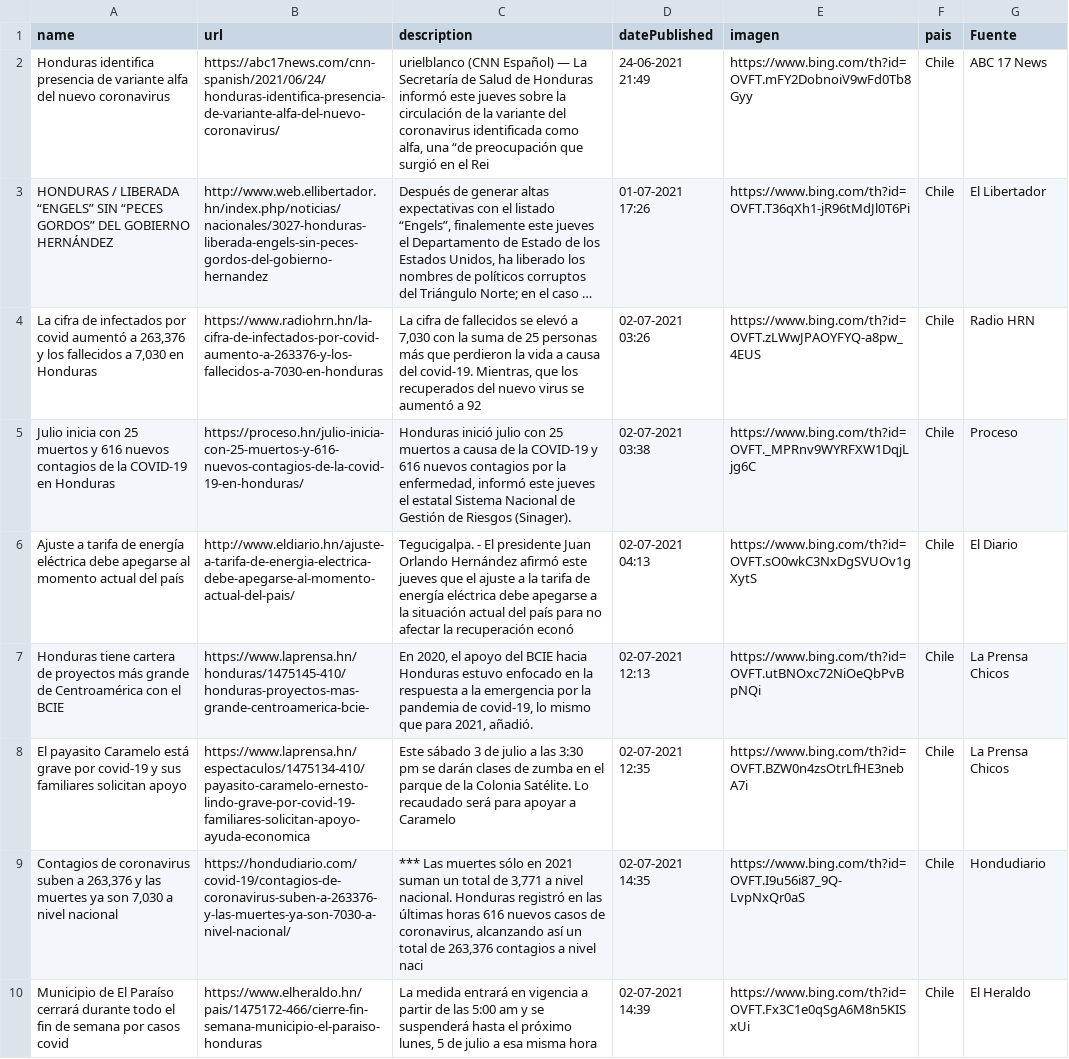
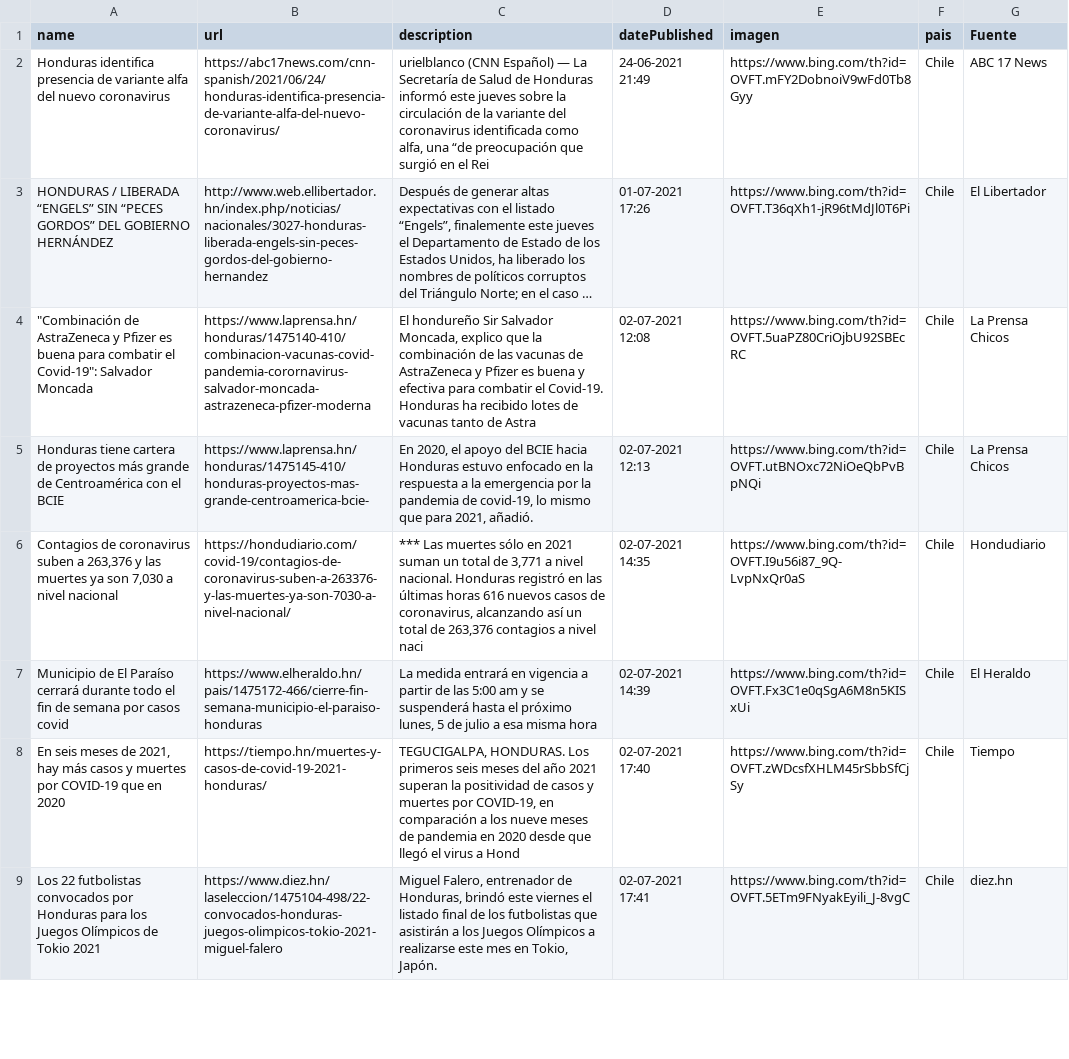
Before and after one commit to hectorflores329/github-actions_HN, a CSV file: Bing/News/Honduras.csv, drawn as a sheet; only a part is shown; the shorter side is filled out with more unchanged rows; long unchanged cells end in …; removed rows and columns are numbered as before the commit, all else as after; the diff covers the shown part only; the diff names each change by its address in the sheet, - before the commit and + after, or states it on an @@ line.

Commit message:
Descargado archivos

```diff
--- a/Bing/News/Honduras.csv
+++ b/Bing/News/Honduras.csv
-row 4: La cifra de infectados por covid aumentó a 263,376 y los fallecidos a 7,030 en Honduras | https://www.radiohrn.hn/la-cifra-de-infectados-por-covid-aumento-a-263376-y-los-fallecidos-a-7030-en-honduras | La cifra de fallecidos se elevó a 7,030 con la suma de 25 personas más que perdieron la vida a causa del covid-19. Mientras, que los recuperados del nuevo virus se aumentó a 92 | 02-07-2021 03:26 | https://www.bing.com/th?id=OVFT.zLWwJPAOYFYQ-a8pw_4EUS | Chile | Radio HRN
-row 5: Julio inicia con 25 muertos y 616 nuevos contagios de la COVID-19 en Honduras | https://proceso.hn/julio-inicia-con-25-muertos-y-616-nuevos-contagios-de-la-covid-19-en-honduras/ | Honduras inició julio con 25 muertos a causa de la COVID-19 y 616 nuevos contagios por la enfermedad, informó este jueves el estatal Sistema Nacional de Gestión de Riesgos (Sinager). | 02-07-2021 03:38 | https://www.bing.com/th?id=OVFT._MPRnv9WYRFXW1DqjLjg6C | Chile | Proceso
-row 6: Ajuste a tarifa de energía eléctrica debe apegarse al momento actual del país | http://www.eldiario.hn/ajuste-a-tarifa-de-energia-electrica-debe-apegarse-al-momento-actual-del-pais/ | Tegucigalpa. - El presidente Juan Orlando Hernández afirmó este jueves que el ajuste a la tarifa de energía eléctrica debe apegarse a la situación actual del país para no afectar la recuperación econó | 02-07-2021 04:13 | https://www.bing.com/th?id=OVFT.sO0wkC3NxDgSVUOv1gXytS | Chile | El Diario
+row 4: "Combinación de AstraZeneca y Pfizer es buena para combatir el Covid-19": Salvador Moncada | https://www.laprensa.hn/honduras/1475140-410/combinacion-vacunas-covid-pandemia-corornavirus-salvador-moncada-astrazeneca-pfizer-moderna | El hondureño Sir Salvador Moncada, explico que la combinación de las vacunas de AstraZeneca y Pfizer es buena y efectiva para combatir el Covid-19. Honduras ha recibido lotes de vacunas tanto de Astra | 02-07-2021 12:08 | https://www.bing.com/th?id=OVFT.5uaPZ80CriOjbU92SBEcRC | Chile | La Prensa Chicos
-row 8: El payasito Caramelo está grave por covid-19 y sus familiares solicitan apoyo | https://www.laprensa.hn/espectaculos/1475134-410/payasito-caramelo-ernesto-lindo-grave-por-covid-19-familiares-solicitan-apoyo-ayuda-economica | Este sábado 3 de julio a las 3:30 pm se darán clases de zumba en el parque de la Colonia Satélite. Lo recaudado será para apoyar a Caramelo | 02-07-2021 12:35 | https://www.bing.com/th?id=OVFT.BZW0n4zsOtrLfHE3nebA7i | Chile | La Prensa Chicos
```
Also changed, not shown: 5 added rows and 4 removed rows elsewhere in this file.
